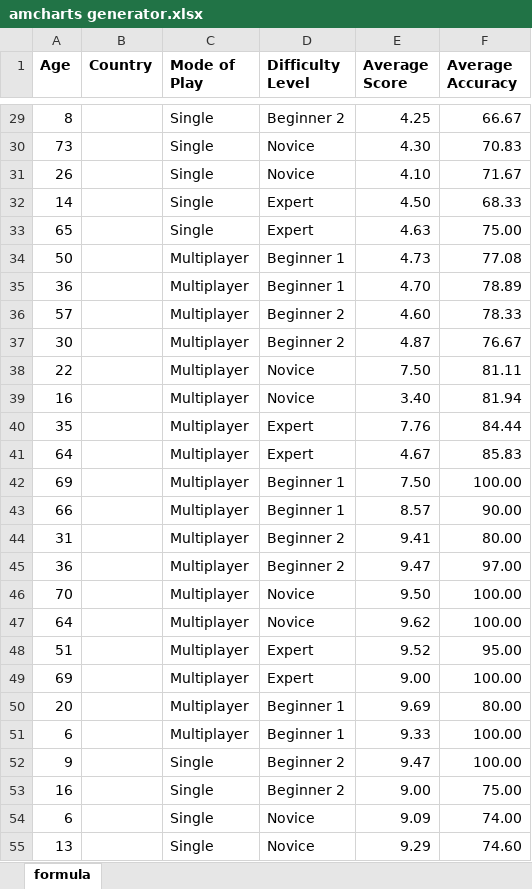
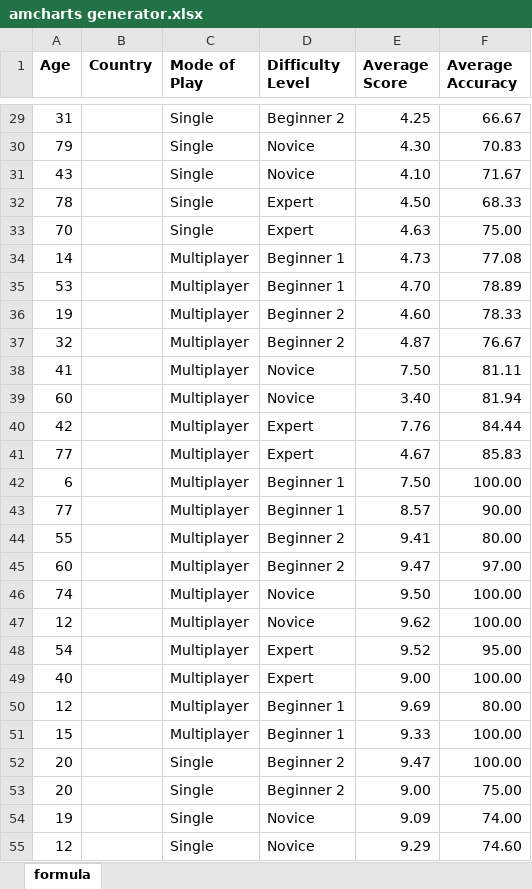
Before and after one commit to yingxuan0806/Viz-Wiz, an Excel workbook: Final/amcharts generator.xlsx, sheet formula, drawn as a sheet; only a part is shown, gaps mark what is left out; values as stored, in another font and other column widths than the file's, no borders; the diff covers the shown part only; the diff names each change by its address in the sheet, - before the commit and + after, or states it on an @@ line.

```diff
--- a/Final/amcharts generator.xlsx (sheet formula)
+++ b/Final/amcharts generator.xlsx (sheet formula)
-A29 (Age): 8
+A29 (Age): 31
-A30 (Age): 73
+A30 (Age): 79
-A31 (Age): 26
+A31 (Age): 43
-A32 (Age): 14
+A32 (Age): 78
-A33 (Age): 65
+A33 (Age): 70
-A34 (Age): 50
+A34 (Age): 14
-A35 (Age): 36
+A35 (Age): 53
-A36 (Age): 57
+A36 (Age): 19
-A37 (Age): 30
+A37 (Age): 32
-A38 (Age): 22
+A38 (Age): 41
-A39 (Age): 16
+A39 (Age): 60
-A40 (Age): 35
+A40 (Age): 42
-A41 (Age): 64
+A41 (Age): 77
-A42 (Age): 69
+A42 (Age): 6
-A43 (Age): 66
+A43 (Age): 77
-A44 (Age): 31
+A44 (Age): 55
-A45 (Age): 36
+A45 (Age): 60
-A46 (Age): 70
+A46 (Age): 74
-A47 (Age): 64
+A47 (Age): 12
-A48 (Age): 51
+A48 (Age): 54
-A49 (Age): 69
+A49 (Age): 40
-A50 (Age): 20
+A50 (Age): 12
-A51 (Age): 6
+A51 (Age): 15
-A52 (Age): 9
+A52 (Age): 20
-A53 (Age): 16
+A53 (Age): 20
-A54 (Age): 6
+A54 (Age): 19
-A55 (Age): 13
+A55 (Age): 12
```
Also changed, not shown: 100 added rows and 169 edited cells elsewhere in this sheet, Final/Dataset.xlsx, 6 other files.
